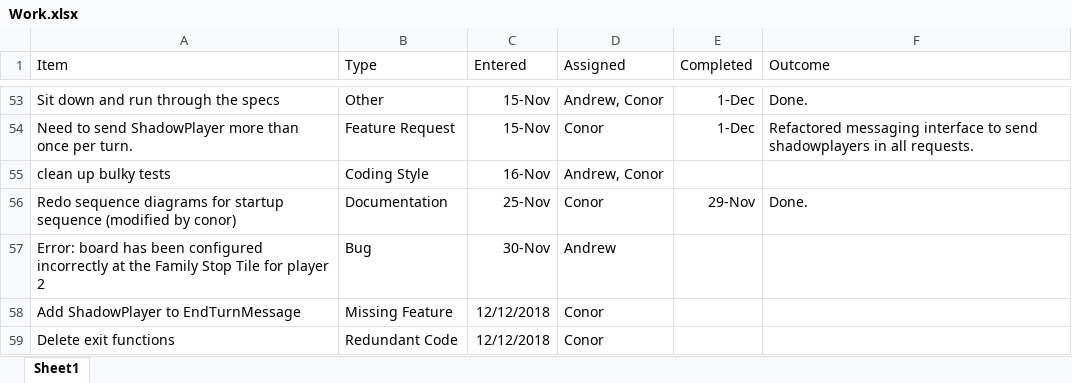
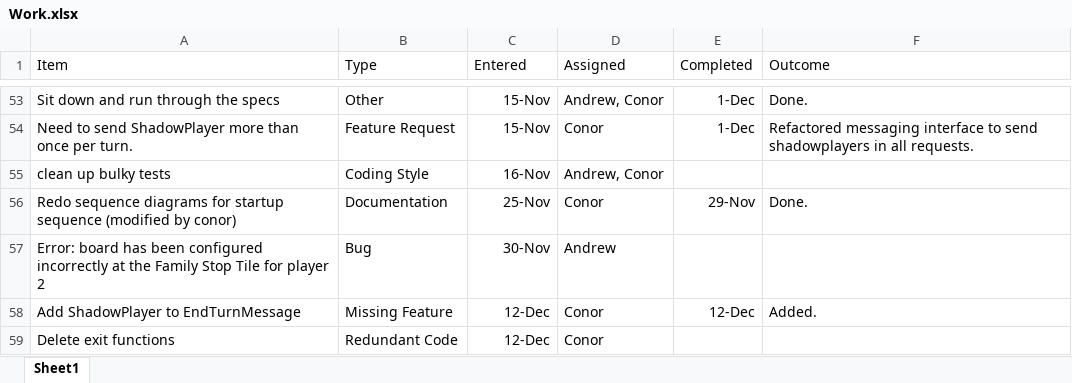
Before and after one commit to andmannion/GameOfLife, an Excel workbook: doc/Work.xlsx, sheet Sheet1, drawn as a sheet; only a part is shown, gaps mark what is left out; values as stored, in another font and other column widths than the file's, no borders; the diff names each change by its address in the sheet, - before the commit and + after, or states it on an @@ line.

```diff
--- a/doc/Work.xlsx (sheet Sheet1)
+++ b/doc/Work.xlsx (sheet Sheet1)
-C58:C59 (Entered): 12/12/2018
+C58:C59 (Entered): 12-Dec
-E58 (Completed): (empty)
+E58 (Completed): 12-Dec
-F58 (Outcome): (empty)
+F58 (Outcome): Added.
```
Also changed, not shown: 3 other files.
